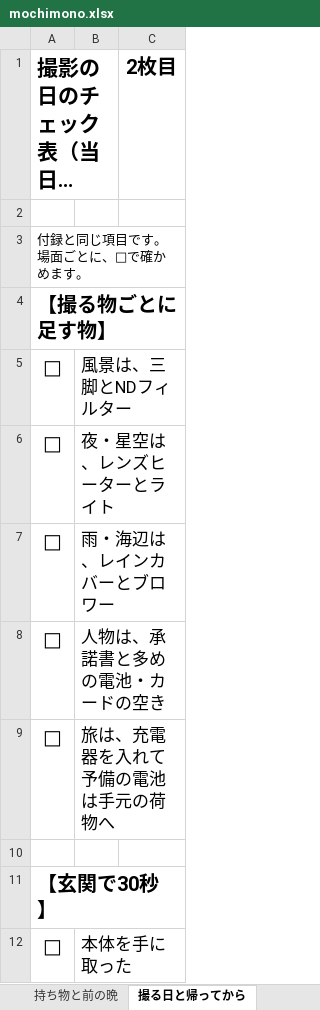
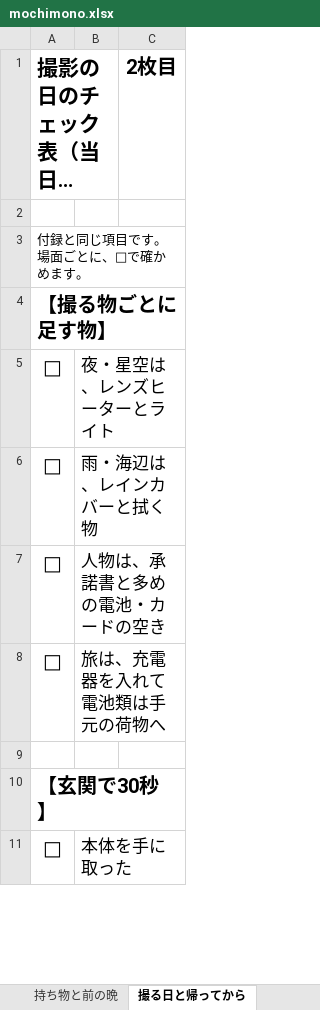
Before and after one commit to bbits-works/furoku, an Excel workbook: mochimono/mochimono.xlsx, sheet 撮る日と帰ってから, drawn as a sheet; only a part is shown; long unchanged cells end in …; values as stored, in another font and other column widths than the file's, no borders; removed rows and columns are numbered as before the commit, all else as after; the diff names each change by its address in the sheet, - before the commit and + after, or states it on an @@ line.

```diff
--- a/mochimono/mochimono.xlsx (sheet 撮る日と帰ってから)
+++ b/mochimono/mochimono.xlsx (sheet 撮る日と帰ってから)
-row 5: □ | 風景は、三脚とNDフィルター
-B6: 雨・海辺は、レインカバーとブロワー
+B6: 雨・海辺は、レインカバーと拭く物
-B8: 旅は、充電器を入れて予備の電池は手元の荷物へ
+B8: 旅は、充電器を入れて電池類は手元の荷物へ
```
Also changed, not shown: sheet 持ち物と前の晩, 3 other files.
